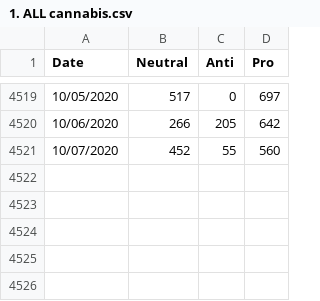
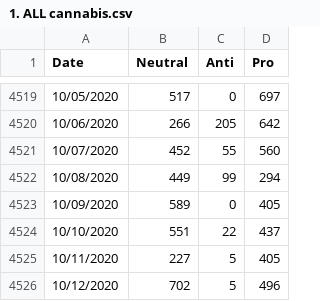
Before and after one commit to haututu/cannabis_twitter_study, a CSV file: 1. ALL cannabis.csv, drawn as a sheet; only a part is shown, gaps mark what is left out; the diff names each change by its address in the sheet, - before the commit and + after, or states it on an @@ line.

Commit message:
Updated data 13/10/2020

```diff
--- a/1. ALL cannabis.csv
+++ b/1. ALL cannabis.csv
+row 4522: 10/08/2020 | 449 | 99 | 294
+row 4523: 10/09/2020 | 589 | 0 | 405
+row 4524: 10/10/2020 | 551 | 22 | 437
+row 4525: 10/11/2020 | 227 | 5 | 405
+row 4526: 10/12/2020 | 702 | 5 | 496
```
Also changed, not shown: 2. Cannabis - Unique.csv, 3. ALL Referendum.csv, 1 other file.
